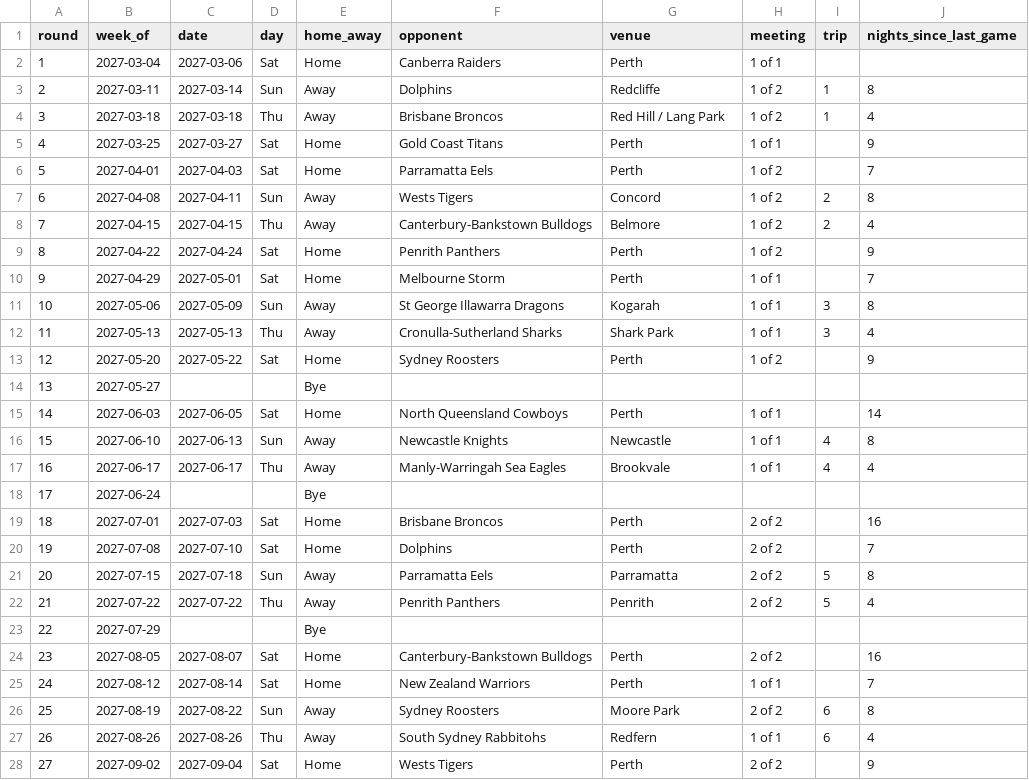
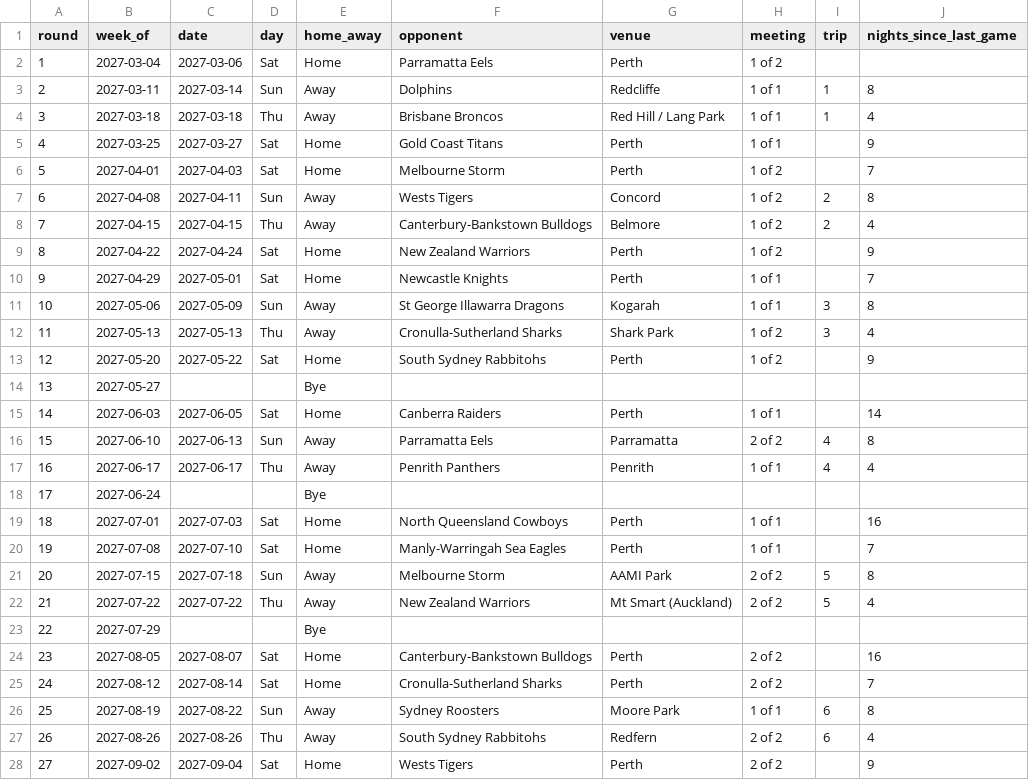
Before and after one commit to eddddddddddie/bears_travel, a CSV file: data/processed/travel_model/fixture_2027.csv, drawn as a sheet.

```diff
--- a/data/processed/travel_model/fixture_2027.csv
+++ b/data/processed/travel_model/fixture_2027.csv
@@ -1,28 +1,28 @@
 round,week_of,date,day,home_away,opponent,venue,meeting,trip,nights_since_last_game
-1,2027-03-04,2027-03-06,Sat,Home,Canberra Raiders,Perth,1 of 1,,
-2,2027-03-11,2027-03-14,Sun,Away,Dolphins,Redcliffe,1 of 2,1,8
-3,2027-03-18,2027-03-18,Thu,Away,Brisbane Broncos,Red Hill / Lang Park,1 of 2,1,4
+1,2027-03-04,2027-03-06,Sat,Home,Parramatta Eels,Perth,1 of 2,,
+2,2027-03-11,2027-03-14,Sun,Away,Dolphins,Redcliffe,1 of 1,1,8
+3,2027-03-18,2027-03-18,Thu,Away,Brisbane Broncos,Red Hill / Lang Park,1 of 1,1,4
 4,2027-03-25,2027-03-27,Sat,Home,Gold Coast Titans,Perth,1 of 1,,9
-5,2027-04-01,2027-04-03,Sat,Home,Parramatta Eels,Perth,1 of 2,,7
+5,2027-04-01,2027-04-03,Sat,Home,Melbourne Storm,Perth,1 of 2,,7
 6,2027-04-08,2027-04-11,Sun,Away,Wests Tigers,Concord,1 of 2,2,8
 7,2027-04-15,2027-04-15,Thu,Away,Canterbury-Bankstown Bulldogs,Belmore,1 of 2,2,4
-8,2027-04-22,2027-04-24,Sat,Home,Penrith Panthers,Perth,1 of 2,,9
-9,2027-04-29,2027-05-01,Sat,Home,Melbourne Storm,Perth,1 of 1,,7
+8,2027-04-22,2027-04-24,Sat,Home,New Zealand Warriors,Perth,1 of 2,,9
+9,2027-04-29,2027-05-01,Sat,Home,Newcastle Knights,Perth,1 of 1,,7
 10,2027-05-06,2027-05-09,Sun,Away,St George Illawarra Dragons,Kogarah,1 of 1,3,8
-11,2027-05-13,2027-05-13,Thu,Away,Cronulla-Sutherland Sharks,Shark Park,1 of 1,3,4
-12,2027-05-20,2027-05-22,Sat,Home,Sydney Roosters,Perth,1 of 2,,9
+11,2027-05-13,2027-05-13,Thu,Away,Cronulla-Sutherland Sharks,Shark Park,1 of 2,3,4
+12,2027-05-20,2027-05-22,Sat,Home,South Sydney Rabbitohs,Perth,1 of 2,,9
 13,2027-05-27,,,Bye,,,,,
-14,2027-06-03,2027-06-05,Sat,Home,North Queensland Cowboys,Perth,1 of 1,,14
-15,2027-06-10,2027-06-13,Sun,Away,Newcastle Knights,Newcastle,1 of 1,4,8
-16,2027-06-17,2027-06-17,Thu,Away,Manly-Warringah Sea Eagles,Brookvale,1 of 1,4,4
+14,2027-06-03,2027-06-05,Sat,Home,Canberra Raiders,Perth,1 of 1,,14
+15,2027-06-10,2027-06-13,Sun,Away,Parramatta Eels,Parramatta,2 of 2,4,8
+16,2027-06-17,2027-06-17,Thu,Away,Penrith Panthers,Penrith,1 of 1,4,4
 17,2027-06-24,,,Bye,,,,,
-18,2027-07-01,2027-07-03,Sat,Home,Brisbane Broncos,Perth,2 of 2,,16
-19,2027-07-08,2027-07-10,Sat,Home,Dolphins,Perth,2 of 2,,7
-20,2027-07-15,2027-07-18,Sun,Away,Parramatta Eels,Parramatta,2 of 2,5,8
-21,2027-07-22,2027-07-22,Thu,Away,Penrith Panthers,Penrith,2 of 2,5,4
+18,2027-07-01,2027-07-03,Sat,Home,North Queensland Cowboys,Perth,1 of 1,,16
+19,2027-07-08,2027-07-10,Sat,Home,Manly-Warringah Sea Eagles,Perth,1 of 1,,7
+20,2027-07-15,2027-07-18,Sun,Away,Melbourne Storm,AAMI Park,2 of 2,5,8
+21,2027-07-22,2027-07-22,Thu,Away,New Zealand Warriors,Mt Smart (Auckland),2 of 2,5,4
 22,2027-07-29,,,Bye,,,,,
 23,2027-08-05,2027-08-07,Sat,Home,Canterbury-Bankstown Bulldogs,Perth,2 of 2,,16
-24,2027-08-12,2027-08-14,Sat,Home,New Zealand Warriors,Perth,1 of 1,,7
-25,2027-08-19,2027-08-22,Sun,Away,Sydney Roosters,Moore Park,2 of 2,6,8
-26,2027-08-26,2027-08-26,Thu,Away,South Sydney Rabbitohs,Redfern,1 of 1,6,4
+24,2027-08-12,2027-08-14,Sat,Home,Cronulla-Sutherland Sharks,Perth,2 of 2,,7
+25,2027-08-19,2027-08-22,Sun,Away,Sydney Roosters,Moore Park,1 of 1,6,8
+26,2027-08-26,2027-08-26,Thu,Away,South Sydney Rabbitohs,Redfern,2 of 2,6,4
 27,2027-09-02,2027-09-04,Sat,Home,Wests Tigers,Perth,2 of 2,,9
```
Also changed, not shown: data/processed/travel_model/draw_2027.csv, data/processed/travel_model/draw_2027_clubs.csv, 15 other files.
